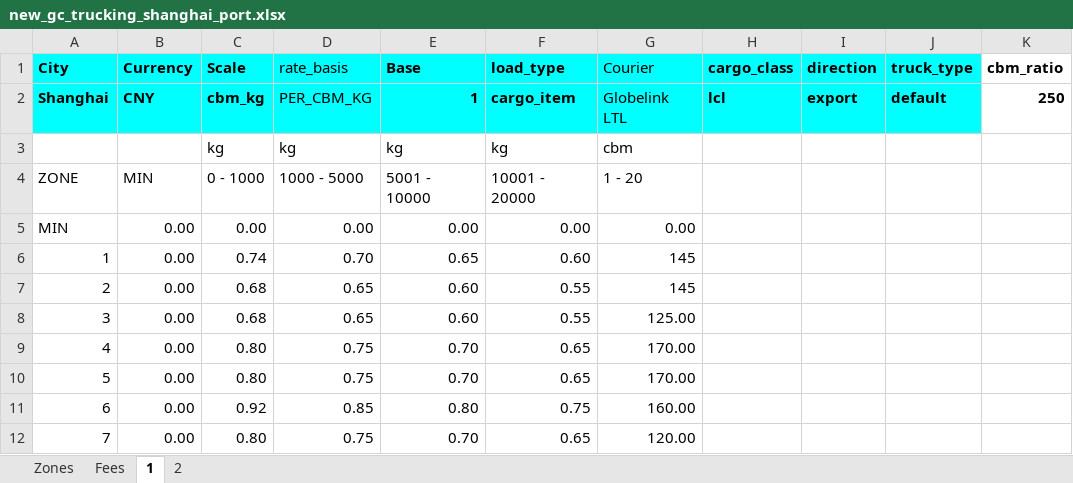
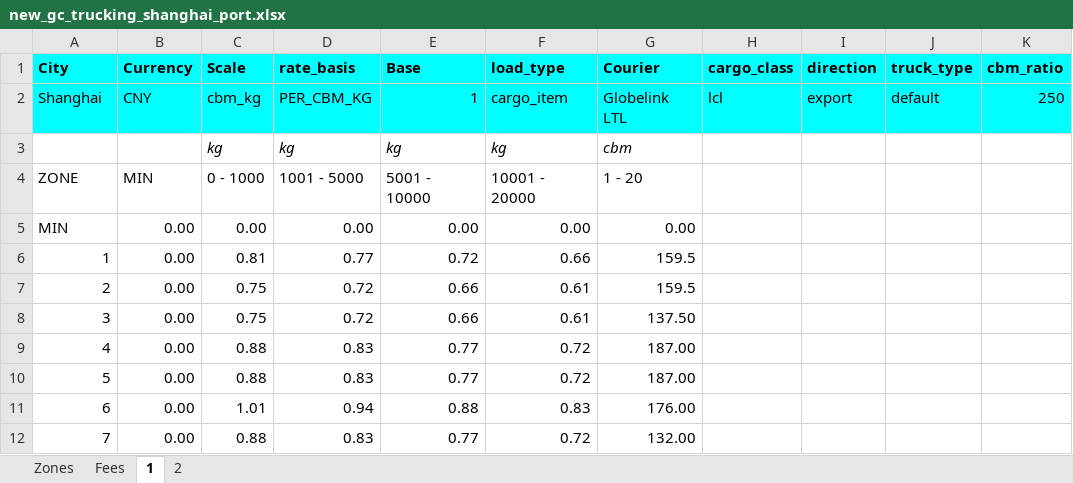
Before and after one commit to romikoops/polaris_clone, an Excel workbook: db/dummydata/new_gc_trucking_shanghai_port.xlsx, sheet 1, drawn as a sheet; only a part is shown; values as stored, in another font and other column widths than the file's, no borders; charts and pictures not drawn; the diff covers the shown part only; the diff names each change by its address in the sheet, - before the commit and + after, or states it on an @@ line.

```diff
--- a/db/dummydata/new_gc_trucking_shanghai_port.xlsx (sheet 1)
+++ b/db/dummydata/new_gc_trucking_shanghai_port.xlsx (sheet 1)
-D1 bold: off
+D1 bold: on
-G1 bold: off
+G1 bold: on
-K1:K2 fill: none
+K1:K2 fill: #00FFFF
-A2:C2 bold: on
+A2:C2 bold: off
-E2:F2 bold: on
+E2:F2 bold: off
-H2:K2 bold: on
+H2:K2 bold: off
-C3:G3 italic: off
+C3:G3 italic: on
-D4 (rate_basis): 1000 - 5000
+D4 (rate_basis): 1001 - 5000
-C6 (Scale): 0.74
+C6 (Scale): 0.81
-D6 (rate_basis): 0.70
+D6 (rate_basis): 0.77
-E6 (Base): 0.65
+E6 (Base): 0.72
-F6 (load_type): 0.60
+F6 (load_type): 0.66
-G6:G7 (Courier): 145
+G6:G7 (Courier): 159.5
-C7:C8 (Scale): 0.68
+C7:C8 (Scale): 0.75
-D7:D8 (rate_basis): 0.65
+D7:D8 (rate_basis): 0.72
-E7:E8 (Base): 0.60
+E7:E8 (Base): 0.66
-F7:F8 (load_type): 0.55
+F7:F8 (load_type): 0.61
-G8 (Courier): 125.00
+G8 (Courier): 137.50
-C9:C10 (Scale): 0.80
+C9:C10 (Scale): 0.88
-D9:D10 (rate_basis): 0.75
+D9:D10 (rate_basis): 0.83
-E9:E10 (Base): 0.70
+E9:E10 (Base): 0.77
-F9:F10 (load_type): 0.65
+F9:F10 (load_type): 0.72
-G9:G10 (Courier): 170.00
+G9:G10 (Courier): 187.00
-C11 (Scale): 0.92
+C11 (Scale): 1.01
-D11 (rate_basis): 0.85
+D11 (rate_basis): 0.94
-E11 (Base): 0.80
+E11 (Base): 0.88
-F11 (load_type): 0.75
+F11 (load_type): 0.83
-G11 (Courier): 160.00
+G11 (Courier): 176.00
-C12 (Scale): 0.80
+C12 (Scale): 0.88
-D12 (rate_basis): 0.75
+D12 (rate_basis): 0.83
-E12 (Base): 0.70
+E12 (Base): 0.77
-F12 (load_type): 0.65
+F12 (load_type): 0.72
-G12 (Courier): 120.00
+G12 (Courier): 132.00
```
Also changed, not shown: 70 edited cells elsewhere in this sheet, sheet 2, sheet Fees, charts or pictures, 14 other files.
